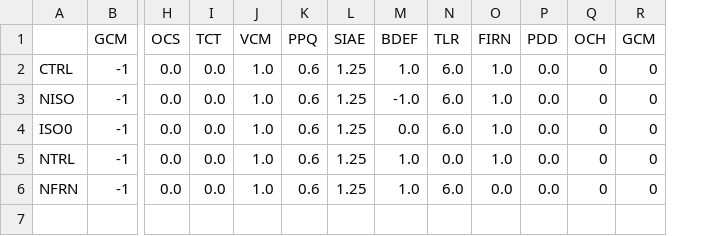
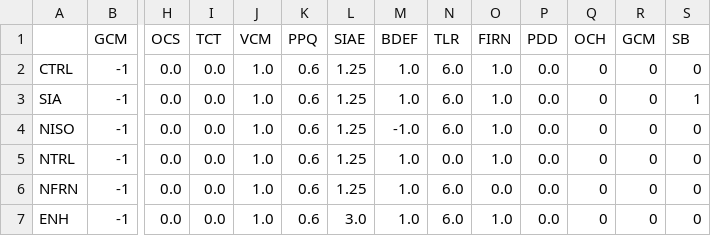
Before and after one commit to pism/pism-gris, a CSV file: latin_hypercube/lhs_control.csv, drawn as a sheet; only a part is shown, gaps mark what is left out; removed rows and columns are numbered as before the commit, all else as after; rows hold the shown columns only; the diff names each change by its address in the sheet, - before the commit and + after, or states it on an @@ line.

```diff
--- a/latin_hypercube/lhs_control.csv
+++ b/latin_hypercube/lhs_control.csv
+column S (SB), row 2: 0; rows 4-6: all 0
+row 3: SIA | -1 | 0.0 | 0.0 | 1.0 | 0.6 | 1.25 | 1.0 | 6.0 | 1.0 | 0.0 | 0 | 0 | 1
-row 4: ISO0 | -1 | 0.0 | 0.0 | 1.0 | 0.6 | 1.25 | 0.0 | 6.0 | 1.0 | 0.0 | 0 | 0
+row 7: ENH | -1 | 0.0 | 0.0 | 1.0 | 0.6 | 3.0 | 1.0 | 6.0 | 1.0 | 0.0 | 0 | 0 | 0
```
Also changed, not shown: 14 other files.
